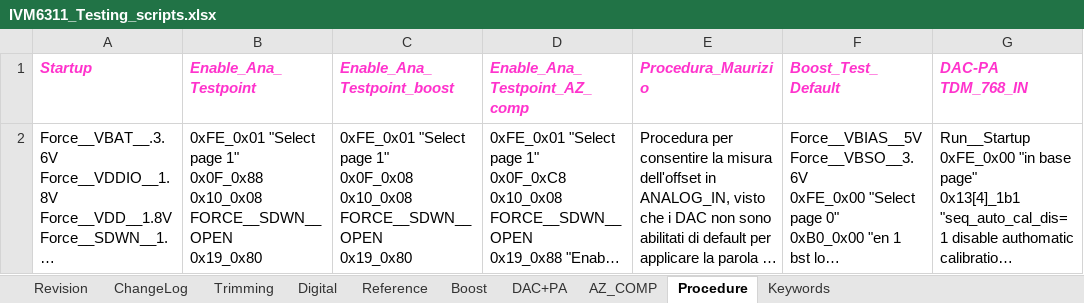
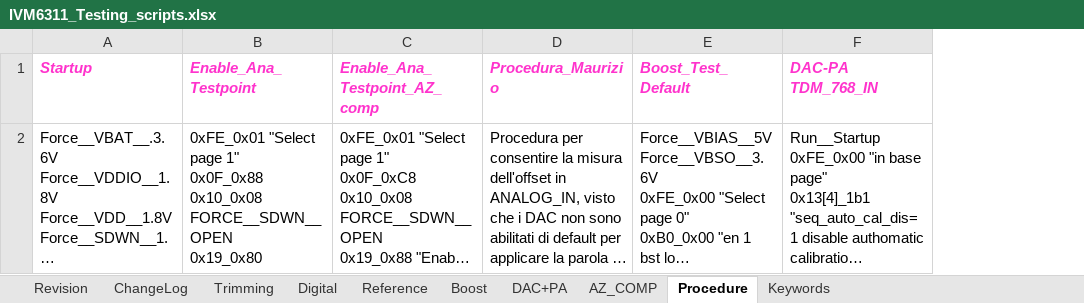
Before and after one commit to HarishKumarSedu/IVM6311ATE, an Excel workbook: IVM6311_Testing_scripts.xlsx, sheet Procedure, drawn as a sheet; only a part is shown; long unchanged cells end in …; values as stored, in another font and other column widths than the file's, no borders; ↵ is a line break in a cell; the diff names each change by its address in the sheet, - before the commit and + after, or states it on an @@ line.

Commit message:
working on the ocp, in order to merge trimming debug and reference class script

```diff
--- a/IVM6311_Testing_scripts.xlsx (sheet Procedure)
+++ b/IVM6311_Testing_scripts.xlsx (sheet Procedure)
-column C (Enable_Ana_Testpoint_boost), row 2: 0xFE_0x01 "Select page 1" ↵ 0x0F_0x08 ↵ 0x10_0x08 ↵ FORCE__SDWN__OPEN ↵ 0x19_0x80
```
Also changed, not shown: sheet Trimming, 1 other file.
